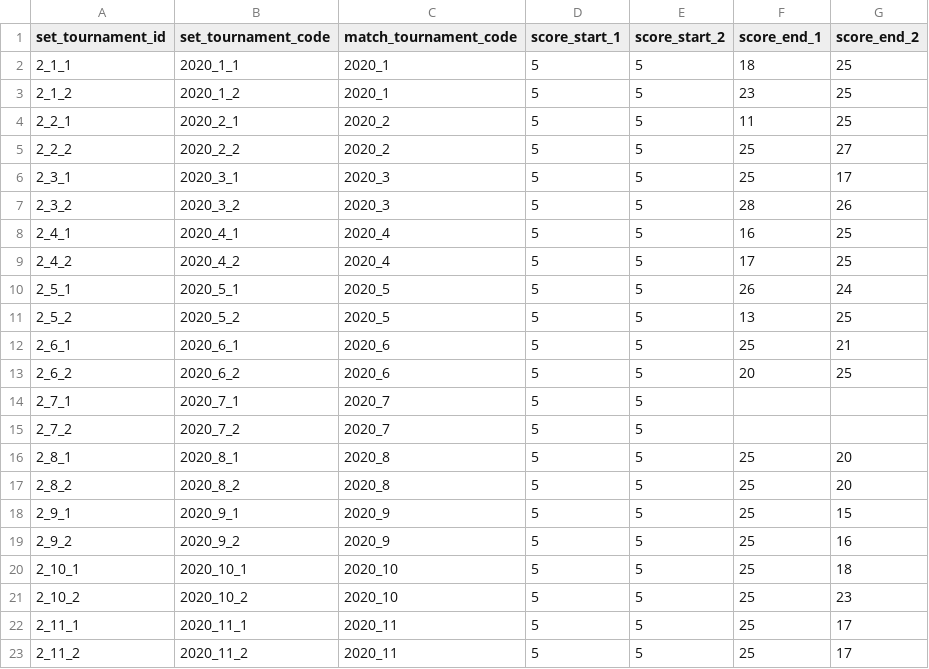
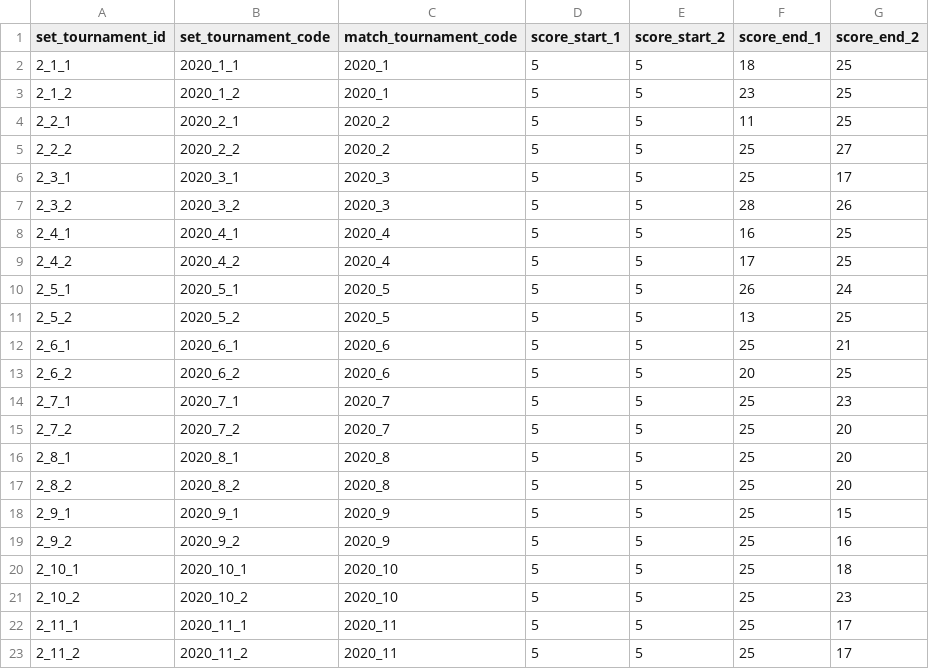
Before and after one commit to vojtechherrmann/rozvedcik, a CSV file: historical_results/data/2020/set.csv, drawn as a sheet.

Commit message:
missing match

```diff
--- a/historical_results/data/2020/set.csv
+++ b/historical_results/data/2020/set.csv
@@ -13,4 +13,4 @@
 2_6_2,2020_6_2,2020_6,5,5,20,25
-2_7_1,2020_7_1,2020_7,5,5,,
-2_7_2,2020_7_2,2020_7,5,5,,
+2_7_1,2020_7_1,2020_7,5,5,25,23
+2_7_2,2020_7_2,2020_7,5,5,25,20
 2_8_1,2020_8_1,2020_8,5,5,25,20
```
